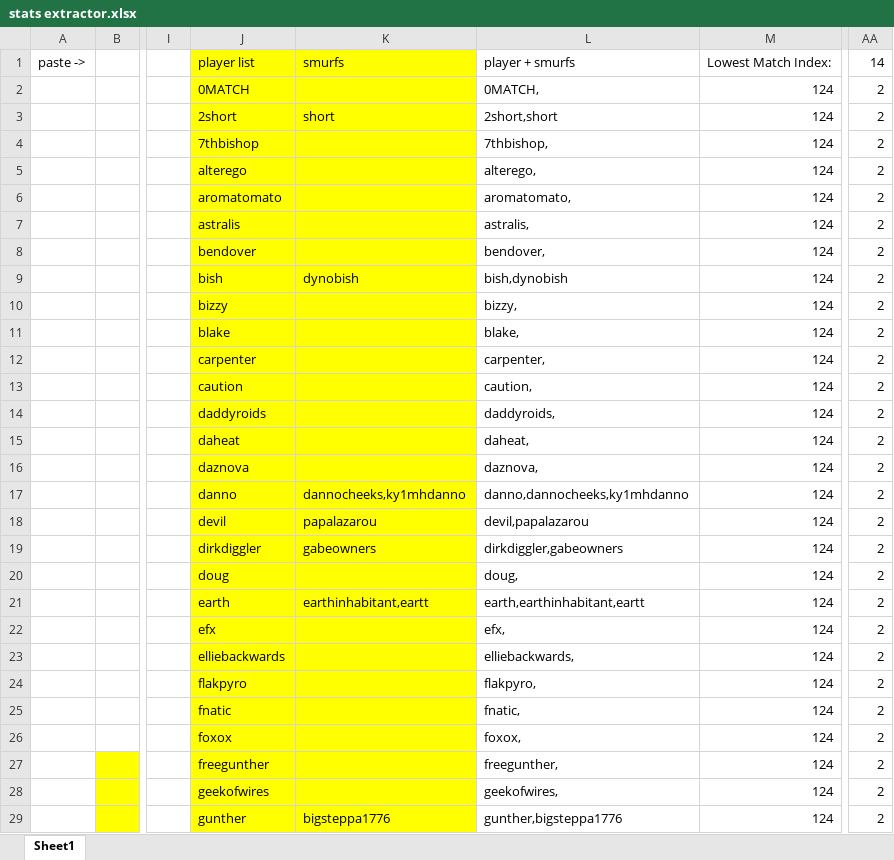
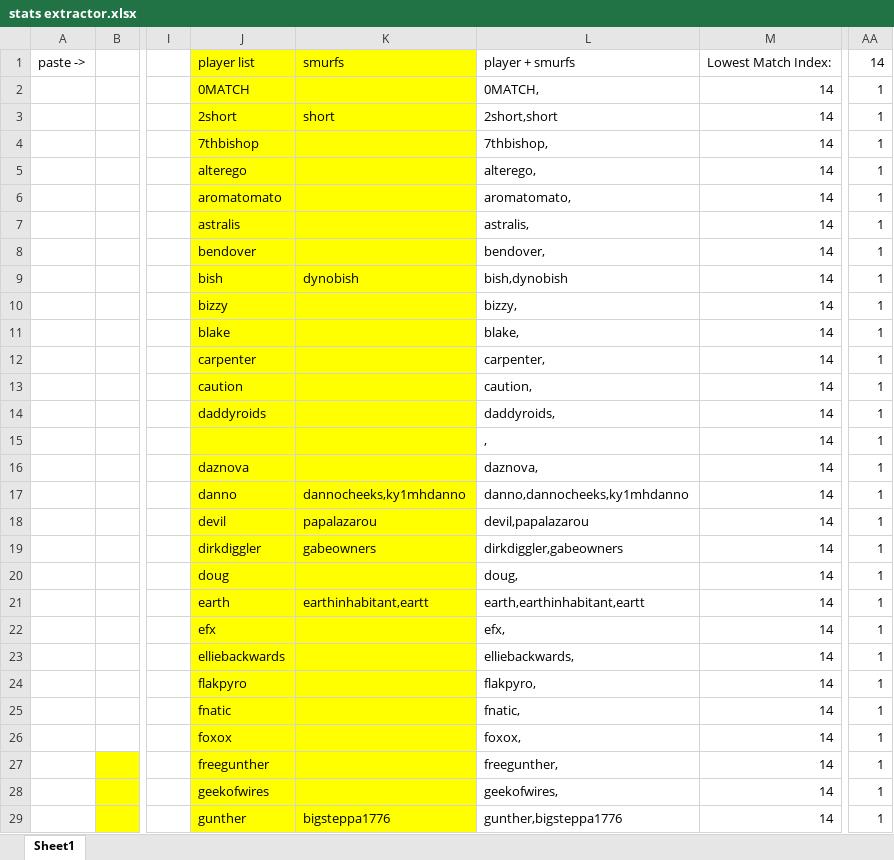
Before and after one commit to foxox/Foxox-T2-Player-Ratings, an Excel workbook: stats extractor.xlsx, sheet Sheet1, drawn as a sheet; only a part is shown, gaps mark what is left out; values as stored, in another font and other column widths than the file's, no borders; the diff covers the shown part only; the diff names each change by its address in the sheet, - before the commit and + after, or states it on an @@ line.

```diff
--- a/stats extractor.xlsx (sheet Sheet1)
+++ b/stats extractor.xlsx (sheet Sheet1)
-M2:M29: 124
+M2:M29: 14
-AA2:AA29: 2
+AA2:AA29: 1
-J15: daheat
+J15: (empty)
-L15: daheat,
+L15: ,
```
Also changed, not shown: 356 edited cells elsewhere in this sheet.
